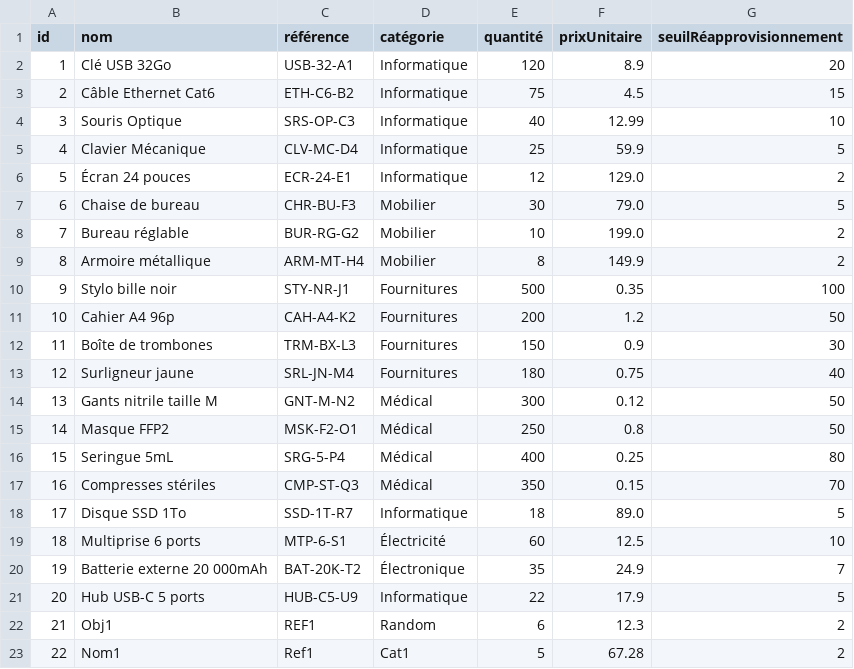
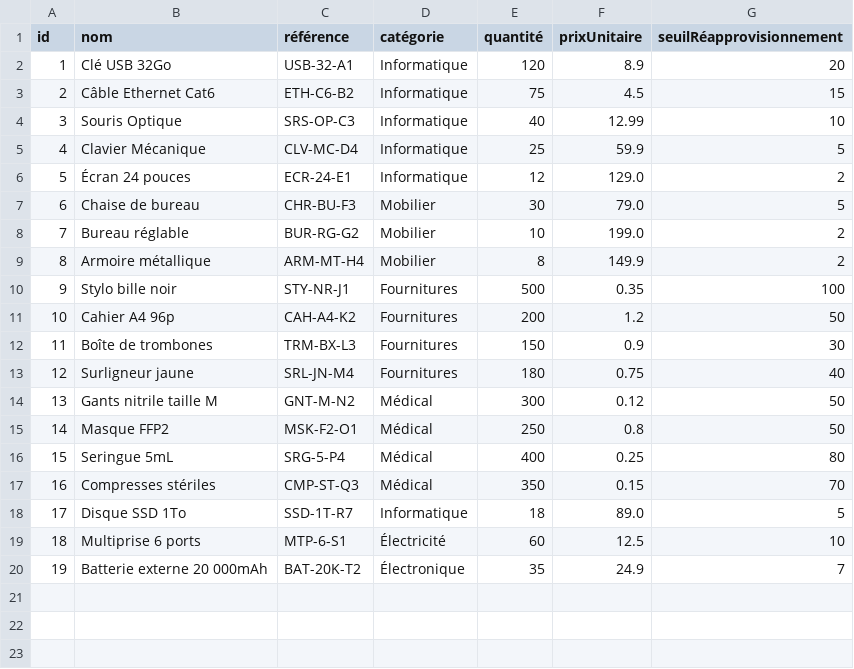
Before and after one commit to law-liet22/Projet_Sem1_test, a CSV file: src/data/inventaire.csv, drawn as a sheet; the diff names each change by its address in the sheet, - before the commit and + after, or states it on an @@ line.

```diff
--- a/src/data/inventaire.csv
+++ b/src/data/inventaire.csv
-row 21: 20 | Hub USB-C 5 ports | HUB-C5-U9 | Informatique | 22 | 17.9 | 5
-row 22: 21 | Obj1 | REF1 | Random | 6 | 12.3 | 2
-row 23: 22 | Nom1 | Ref1 | Cat1 | 5 | 67.28 | 2
```
Also changed, not shown: 3 other files.
